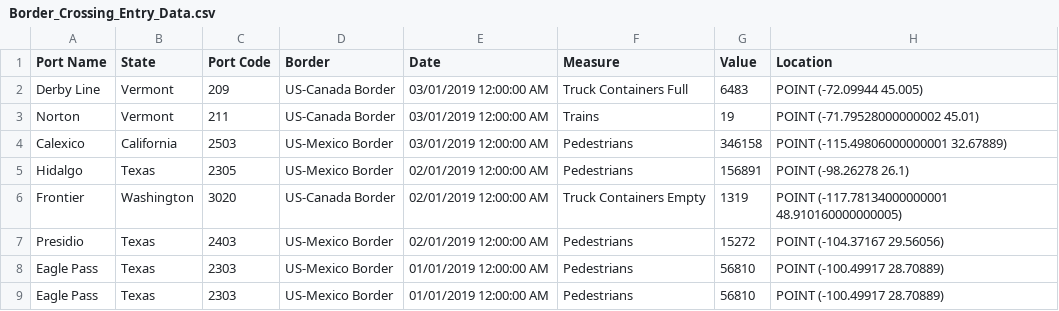
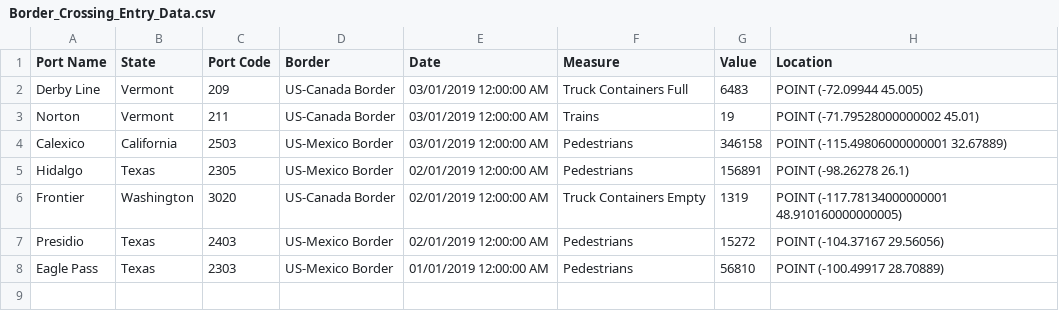
Before and after one commit to hana1689/Insight_BCA_Challenge, a CSV file: input/Border_Crossing_Entry_Data.csv, drawn as a sheet; the diff names each change by its address in the sheet, - before the commit and + after, or states it on an @@ line.

Commit message:
input file

```diff
--- a/input/Border_Crossing_Entry_Data.csv
+++ b/input/Border_Crossing_Entry_Data.csv
-row 9: Eagle Pass | Texas | 2303 | US-Mexico Border | 01/01/2019 12:00:00 AM | Pedestrians | 56810 | POINT (-100.49917 28.70889)
```
